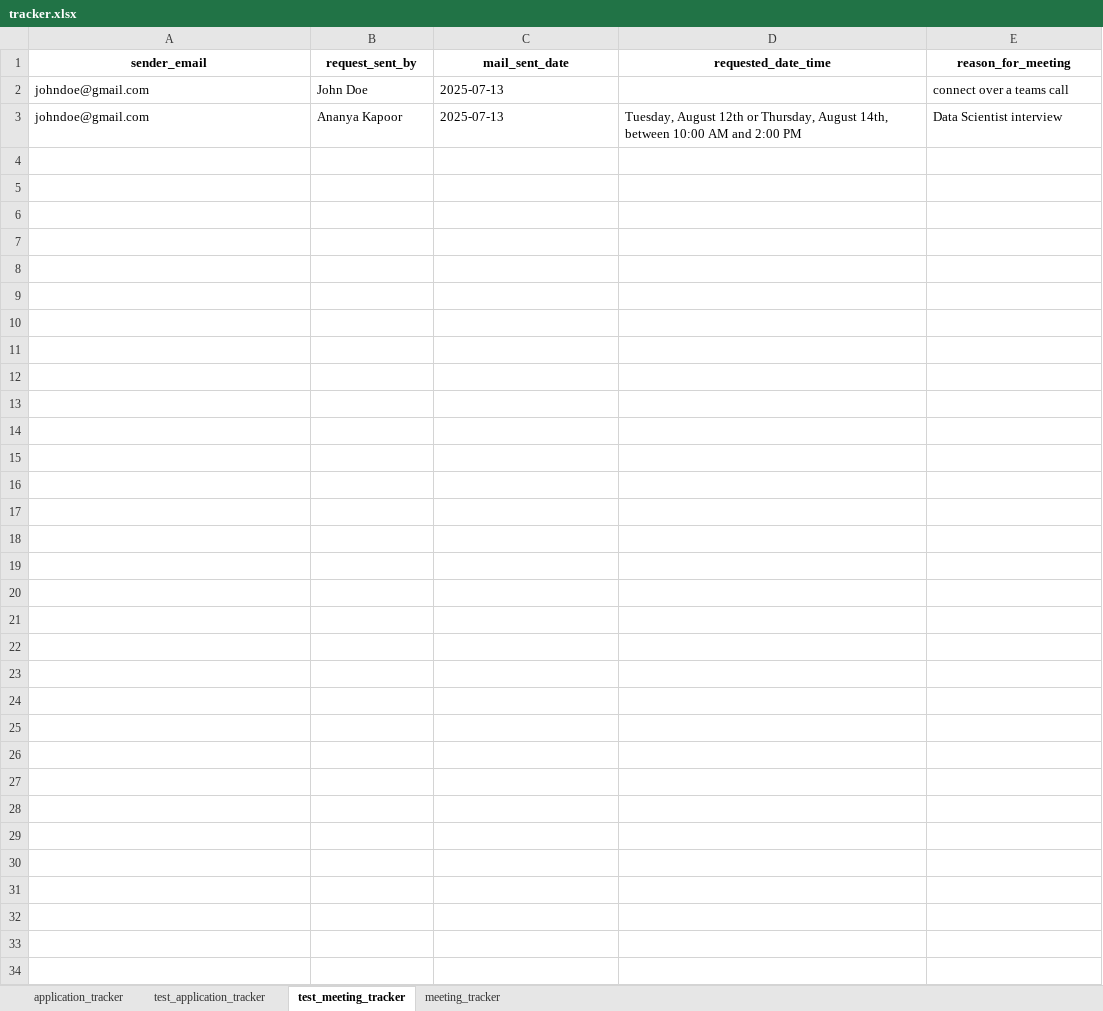
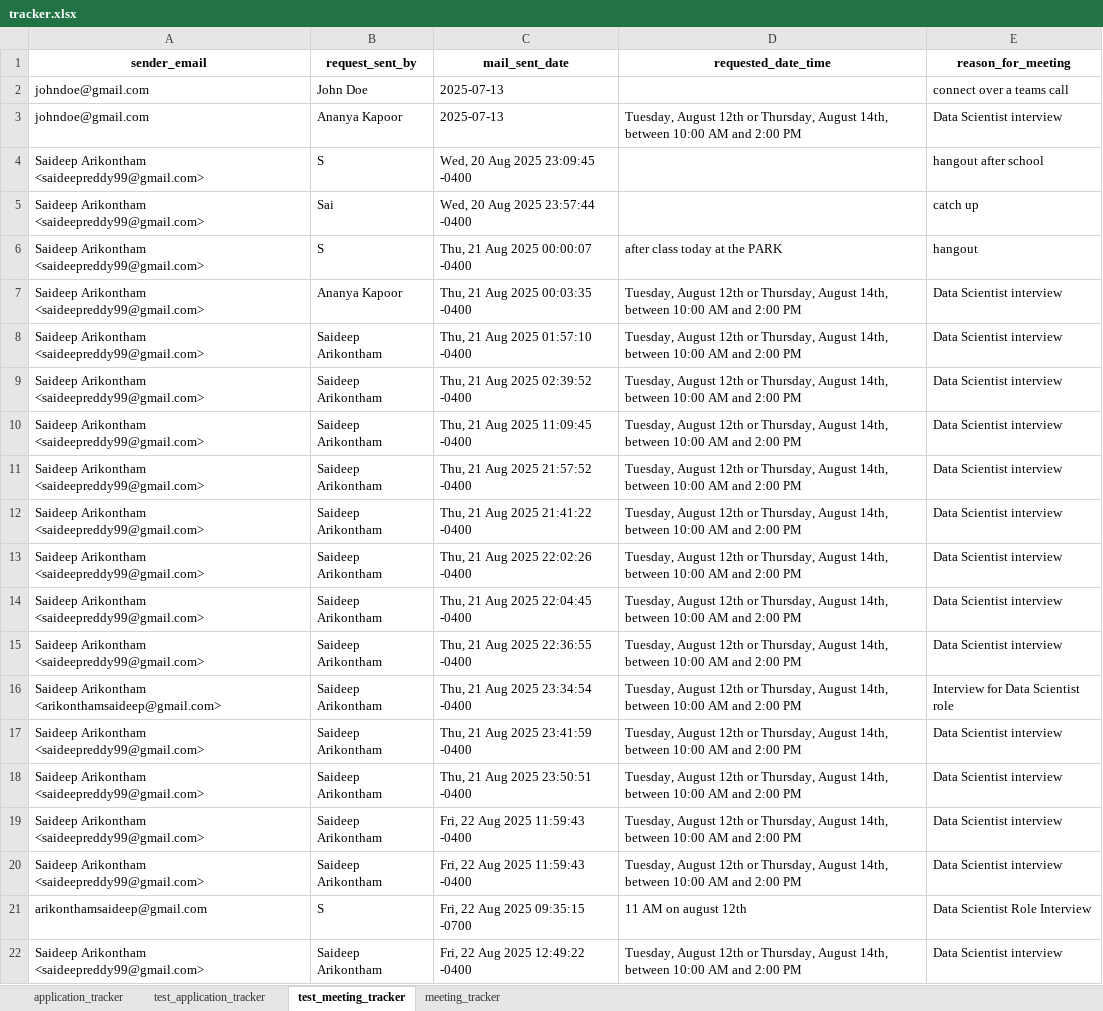
Before and after one commit to saideep-arikontham/Email-Assistant-using-Generative-AI, an Excel workbook: data/tracker.xlsx, sheet test_meeting_tracker, drawn as a sheet; only a part is shown; values as stored, in another font and other column widths than the file's, no borders; the diff covers the shown part only; the diff names each change by its address in the sheet, - before the commit and + after, or states it on an @@ line.

```diff
--- a/data/tracker.xlsx (sheet test_meeting_tracker)
+++ b/data/tracker.xlsx (sheet test_meeting_tracker)
+row 4: Saideep Arikontham <saideepreddy99@gmail.com> | S | Wed, 20 Aug 2025 23:09:45 -0400 |  | hangout after school
+row 5: Saideep Arikontham <saideepreddy99@gmail.com> | Sai | Wed, 20 Aug 2025 23:57:44 -0400 |  | catch up
+row 6: Saideep Arikontham <saideepreddy99@gmail.com> | S | Thu, 21 Aug 2025 00:00:07 -0400 | after class today at the PARK | hangout
+row 7: Saideep Arikontham <saideepreddy99@gmail.com> | Ananya Kapoor | Thu, 21 Aug 2025 00:03:35 -0400 | Tuesday, August 12th or Thursday, August 14th, between 10:00 AM and 2:00 PM | Data Scientist interview
+row 8: Saideep Arikontham <saideepreddy99@gmail.com> | Saideep Arikontham | Thu, 21 Aug 2025 01:57:10 -0400 | Tuesday, August 12th or Thursday, August 14th, between 10:00 AM and 2:00 PM | Data Scientist interview
+row 9: Saideep Arikontham <saideepreddy99@gmail.com> | Saideep Arikontham | Thu, 21 Aug 2025 02:39:52 -0400 | Tuesday, August 12th or Thursday, August 14th, between 10:00 AM and 2:00 PM | Data Scientist interview
+row 10: Saideep Arikontham <saideepreddy99@gmail.com> | Saideep Arikontham | Thu, 21 Aug 2025 11:09:45 -0400 | Tuesday, August 12th or Thursday, August 14th, between 10:00 AM and 2:00 PM | Data Scientist interview
+row 11: Saideep Arikontham <saideepreddy99@gmail.com> | Saideep Arikontham | Thu, 21 Aug 2025 21:57:52 -0400 | Tuesday, August 12th or Thursday, August 14th, between 10:00 AM and 2:00 PM | Data Scientist interview
+row 12: Saideep Arikontham <saideepreddy99@gmail.com> | Saideep Arikontham | Thu, 21 Aug 2025 21:41:22 -0400 | Tuesday, August 12th or Thursday, August 14th, between 10:00 AM and 2:00 PM | Data Scientist interview
+row 13: Saideep Arikontham <saideepreddy99@gmail.com> | Saideep Arikontham | Thu, 21 Aug 2025 22:02:26 -0400 | Tuesday, August 12th or Thursday, August 14th, between 10:00 AM and 2:00 PM | Data Scientist interview
+row 14: Saideep Arikontham <saideepreddy99@gmail.com> | Saideep Arikontham | Thu, 21 Aug 2025 22:04:45 -0400 | Tuesday, August 12th or Thursday, August 14th, between 10:00 AM and 2:00 PM | Data Scientist interview
+row 15: Saideep Arikontham <saideepreddy99@gmail.com> | Saideep Arikontham | Thu, 21 Aug 2025 22:36:55 -0400 | Tuesday, August 12th or Thursday, August 14th, between 10:00 AM and 2:00 PM | Data Scientist interview
+row 16: Saideep Arikontham <arikonthamsaideep@gmail.com> | Saideep Arikontham | Thu, 21 Aug 2025 23:34:54 -0400 | Tuesday, August 12th or Thursday, August 14th, between 10:00 AM and 2:00 PM | Interview for Data Scientist role
+row 17: Saideep Arikontham <saideepreddy99@gmail.com> | Saideep Arikontham | Thu, 21 Aug 2025 23:41:59 -0400 | Tuesday, August 12th or Thursday, August 14th, between 10:00 AM and 2:00 PM | Data Scientist interview
+row 18: Saideep Arikontham <saideepreddy99@gmail.com> | Saideep Arikontham | Thu, 21 Aug 2025 23:50:51 -0400 | Tuesday, August 12th or Thursday, August 14th, between 10:00 AM and 2:00 PM | Data Scientist interview
+row 19: Saideep Arikontham <saideepreddy99@gmail.com> | Saideep Arikontham | Fri, 22 Aug 2025 11:59:43 -0400 | Tuesday, August 12th or Thursday, August 14th, between 10:00 AM and 2:00 PM | Data Scientist interview
+row 20: Saideep Arikontham <saideepreddy99@gmail.com> | Saideep Arikontham | Fri, 22 Aug 2025 11:59:43 -0400 | Tuesday, August 12th or Thursday, August 14th, between 10:00 AM and 2:00 PM | Data Scientist interview
+row 21: arikonthamsaideep@gmail.com | S | Fri, 22 Aug 2025 09:35:15 -0700 | 11 AM on august 12th | Data Scientist Role Interview
+row 22: Saideep Arikontham <saideepreddy99@gmail.com> | Saideep Arikontham | Fri, 22 Aug 2025 12:49:22 -0400 | Tuesday, August 12th or Thursday, August 14th, between 10:00 AM and 2:00 PM | Data Scientist interview
```
Also changed, not shown: 31 added rows elsewhere in this sheet, sheet test_application_tracker, 11 other files.
